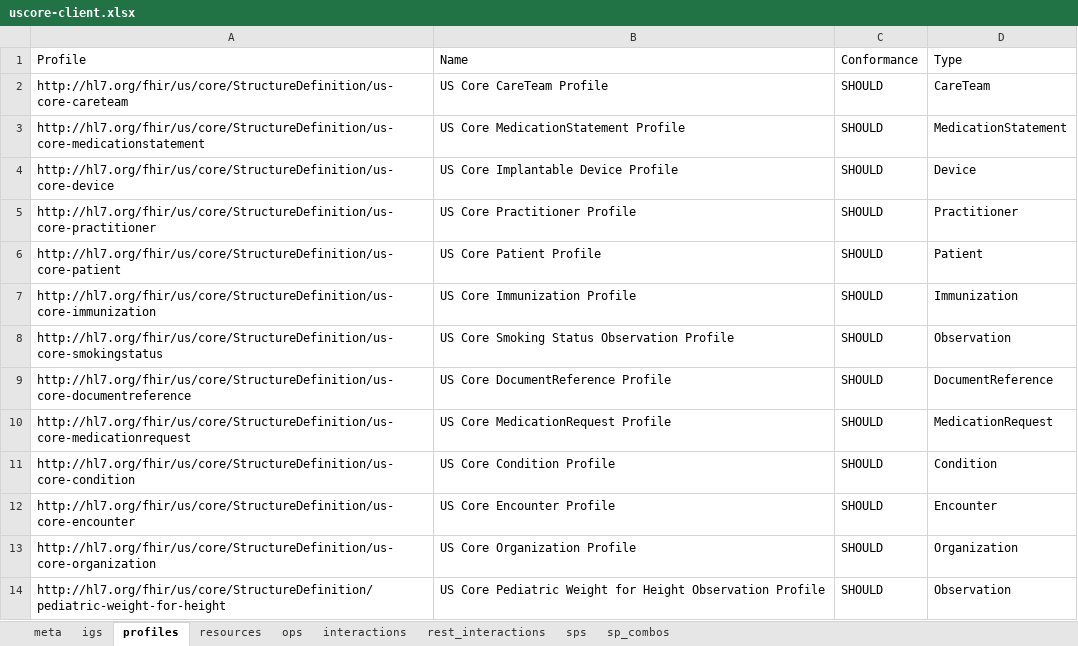
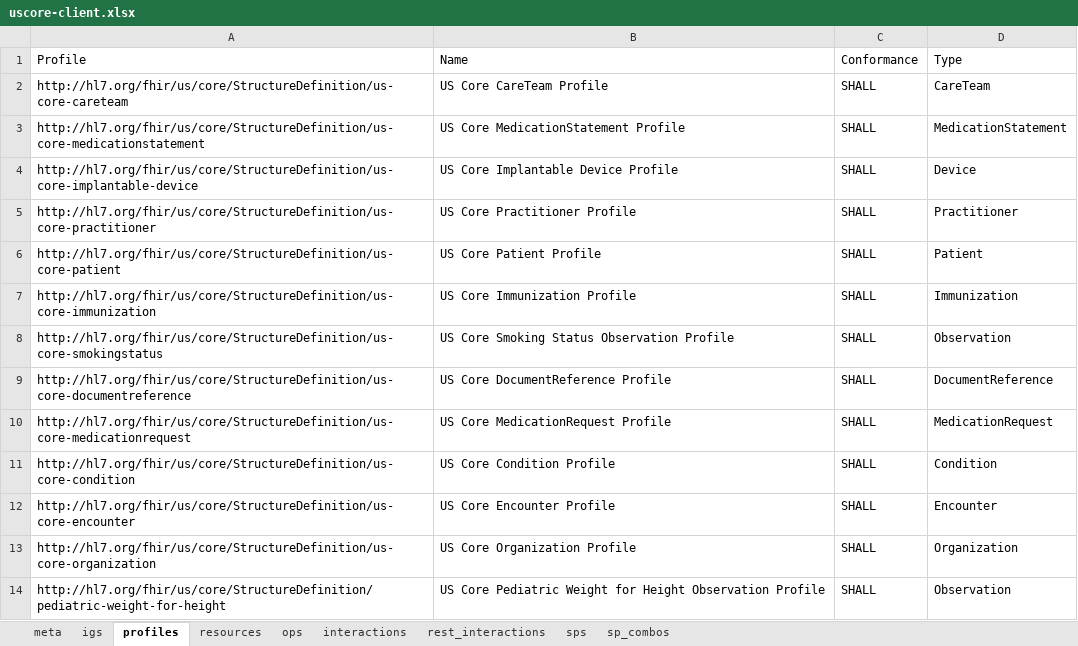
Before and after one commit to HL7/US-Core, an Excel workbook: source/source_spreadsheets/uscore-client.xlsx, sheet profiles, drawn as a sheet; only a part is shown; values as stored, in another font and other column widths than the file's, no borders; the diff covers the shown part only; the diff names each change by its address in the sheet, - before the commit and + after, or states it on an @@ line.

```diff
--- a/source/source_spreadsheets/uscore-client.xlsx (sheet profiles)
+++ b/source/source_spreadsheets/uscore-client.xlsx (sheet profiles)
-C2:C14 (Conformance): SHOULD
+C2:C14 (Conformance): SHALL
-A4 (Profile): http://hl7.org/fhir/us/core/StructureDefinition/us-core-device
+A4 (Profile): http://hl7.org/fhir/us/core/StructureDefinition/us-core-implantable-device
```
Also changed, not shown: 13 edited cells elsewhere in this sheet, sheet sp_combos, sheet sps, sheet resources, formulas that keep their value, source/source_spreadsheets/uscore-server.xlsx, 12 other files.
